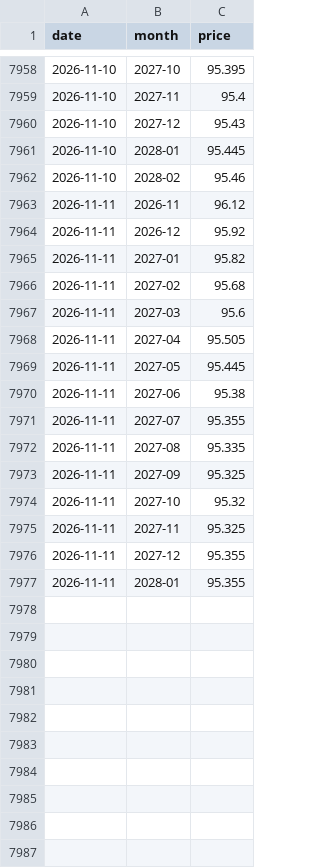
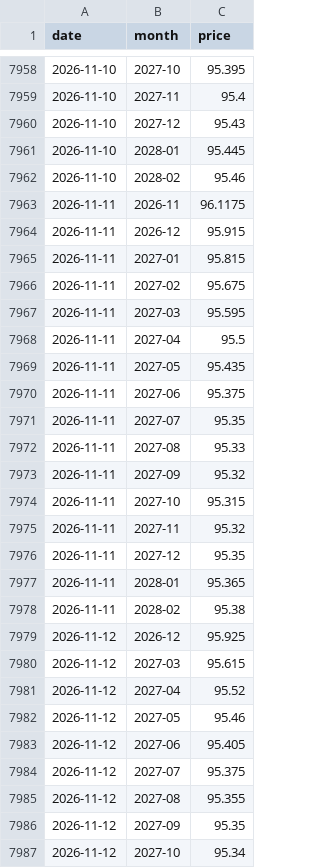
Before and after one commit to jejukairos/ai-credit-risk-dashboard, a CSV file: data/fed_futures.csv, drawn as a sheet; only a part is shown, gaps mark what is left out.

```diff
--- a/data/fed_futures.csv
+++ b/data/fed_futures.csv
@@ -7962,16 +7962,26 @@ date,month,price
 2026-11-10,2028-02,95.46
-2026-11-11,2026-11,96.12
-2026-11-11,2026-12,95.92
-2026-11-11,2027-01,95.82
-2026-11-11,2027-02,95.68
-2026-11-11,2027-03,95.6
-2026-11-11,2027-04,95.505
-2026-11-11,2027-05,95.445
-2026-11-11,2027-06,95.38
-2026-11-11,2027-07,95.355
-2026-11-11,2027-08,95.335
-2026-11-11,2027-09,95.325
-2026-11-11,2027-10,95.32
-2026-11-11,2027-11,95.325
-2026-11-11,2027-12,95.355
-2026-11-11,2028-01,95.355
+2026-11-11,2026-11,96.1175
+2026-11-11,2026-12,95.915
+2026-11-11,2027-01,95.815
+2026-11-11,2027-02,95.675
+2026-11-11,2027-03,95.595
+2026-11-11,2027-04,95.5
+2026-11-11,2027-05,95.435
+2026-11-11,2027-06,95.375
+2026-11-11,2027-07,95.35
+2026-11-11,2027-08,95.33
+2026-11-11,2027-09,95.32
+2026-11-11,2027-10,95.315
+2026-11-11,2027-11,95.32
+2026-11-11,2027-12,95.35
+2026-11-11,2028-01,95.365
+2026-11-11,2028-02,95.38
+2026-11-12,2026-12,95.925
+2026-11-12,2027-03,95.615
+2026-11-12,2027-04,95.52
+2026-11-12,2027-05,95.46
+2026-11-12,2027-06,95.405
+2026-11-12,2027-07,95.375
+2026-11-12,2027-08,95.355
+2026-11-12,2027-09,95.35
+2026-11-12,2027-10,95.34
```
Also changed, not shown: data/gpu_prices.csv, data/kr_breadth.csv, 32 other files.
